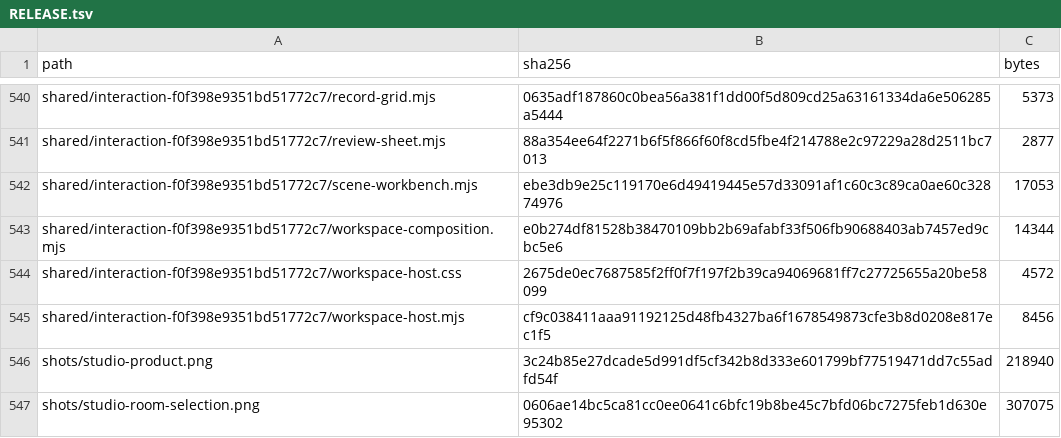
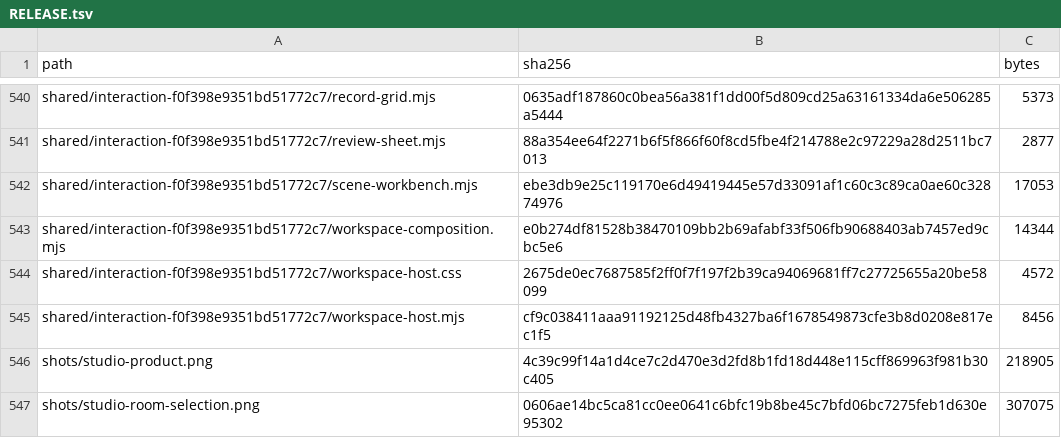
Before and after one commit to Nickgonzales76017/bonfyre, a TSV file: site/spaces/RELEASE.tsv, drawn as a sheet; only a part is shown, gaps mark what is left out.

```diff
--- a/site/spaces/RELEASE.tsv
+++ b/site/spaces/RELEASE.tsv
@@ -545,3 +545,3 @@ shared/interaction-f0f398e9351bd51772c7/workspace-host.css	2675de0ec7687585f2ff0
 shared/interaction-f0f398e9351bd51772c7/workspace-host.mjs	cf9c038411aaa91192125d48fb4327ba6f1678549873cfe3b8d0208e817ec1f5	8456
-shots/studio-product.png	3c24b85e27dcade5d991df5cf342b8d333e601799bf77519471dd7c55adfd54f	218940
+shots/studio-product.png	4c39c99f14a1d4ce7c2d470e3d2fd8b1fd18d448e115cff869963f981b30c405	218905
 shots/studio-room-selection.png	0606ae14bc5ca81cc0ee0641c6bfc19b8be45c7bfd06bc7275feb1d630e95302	307075
```
Also changed, not shown: 2 other files.
